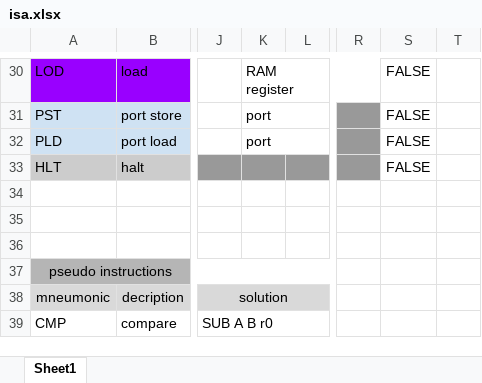
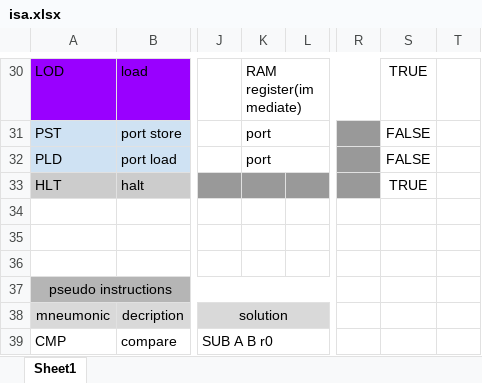
Before and after one commit to dvbanana/CHEESBURGER-III-Emulator, an Excel workbook: assembler/isa.xlsx, sheet Sheet1, drawn as a sheet; only a part is shown, gaps mark what is left out; values as stored, in another font and other column widths than the file's, no borders; conditional formats not drawn; the diff covers the shown part only; the diff names each change by its address in the sheet, - before the commit and + after, or states it on an @@ line.

```diff
--- a/assembler/isa.xlsx (sheet Sheet1)
+++ b/assembler/isa.xlsx (sheet Sheet1)
-K30: RAM register
+K30: RAM register(immediate)
-S30: FALSE
+S30: TRUE
-S33: FALSE
+S33: TRUE
```
Also changed, not shown: 19 edited cells elsewhere in this sheet, 5 other files.
